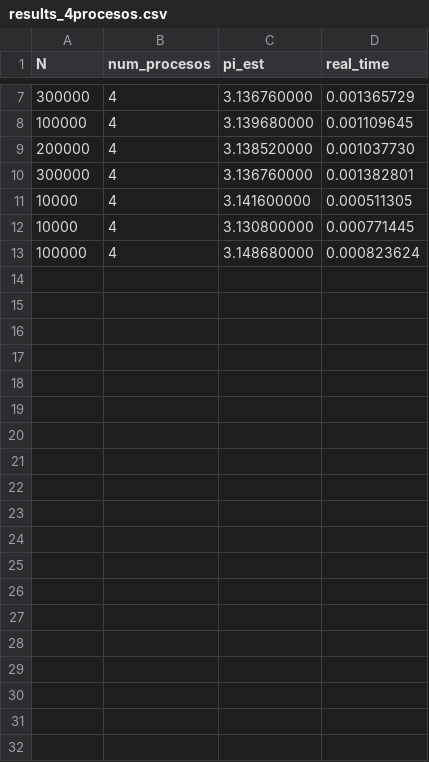
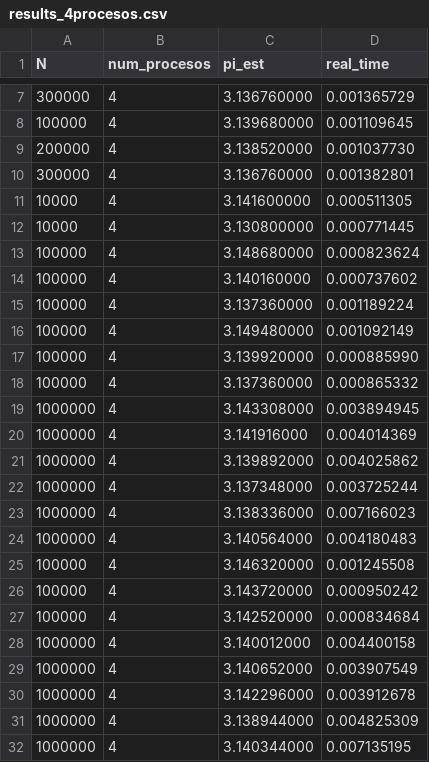
Before and after one commit to stivcs/HPC, a CSV file: reto1/results/procesos/Procesos_Dartboard_Data/results_4procesos.csv, drawn as a sheet; only a part is shown, gaps mark what is left out; the diff covers the shown part only.

```diff
--- a/reto1/results/procesos/Procesos_Dartboard_Data/results_4procesos.csv
+++ b/reto1/results/procesos/Procesos_Dartboard_Data/results_4procesos.csv
@@ -13 +13,20 @@ N,num_procesos,pi_est,real_time
 100000,4,3.148680000,0.000823624
+100000,4,3.140160000,0.000737602
+100000,4,3.137360000,0.001189224
+100000,4,3.149480000,0.001092149
+100000,4,3.139920000,0.000885990
+100000,4,3.137360000,0.000865332
+1000000,4,3.143308000,0.003894945
+1000000,4,3.141916000,0.004014369
+1000000,4,3.139892000,0.004025862
+1000000,4,3.137348000,0.003725244
+1000000,4,3.138336000,0.007166023
+1000000,4,3.140564000,0.004180483
+100000,4,3.146320000,0.001245508
+100000,4,3.143720000,0.000950242
+100000,4,3.142520000,0.000834684
+1000000,4,3.140012000,0.004400158
+1000000,4,3.140652000,0.003907549
+1000000,4,3.142296000,0.003912678
+1000000,4,3.138944000,0.004825309
+1000000,4,3.140344000,0.007135195
```
Also changed, not shown: 12 added rows elsewhere in this file, reto1/results/hilos/Hilos_Dartboard_Data/results_4hilos.csv, reto1/results/hilos/Hilos_Needles_Data/results_4hilos.csv, 29 other files.
